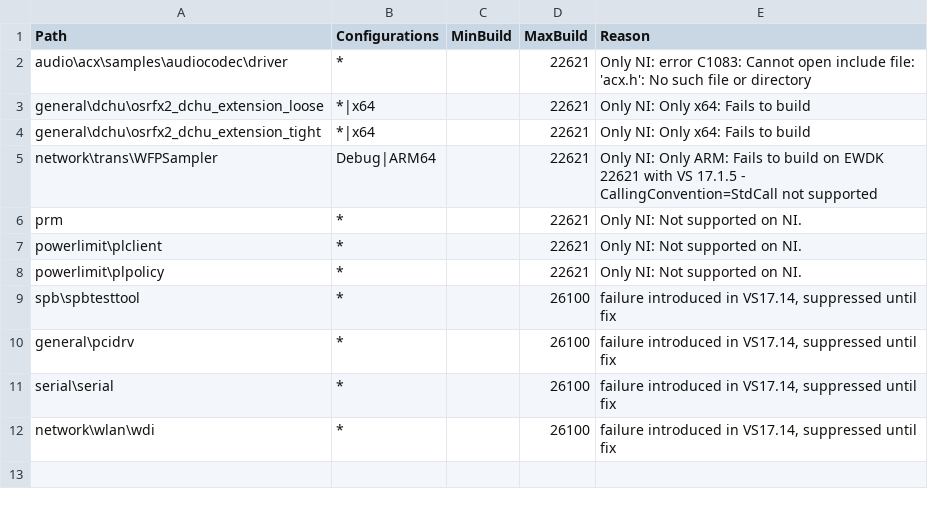
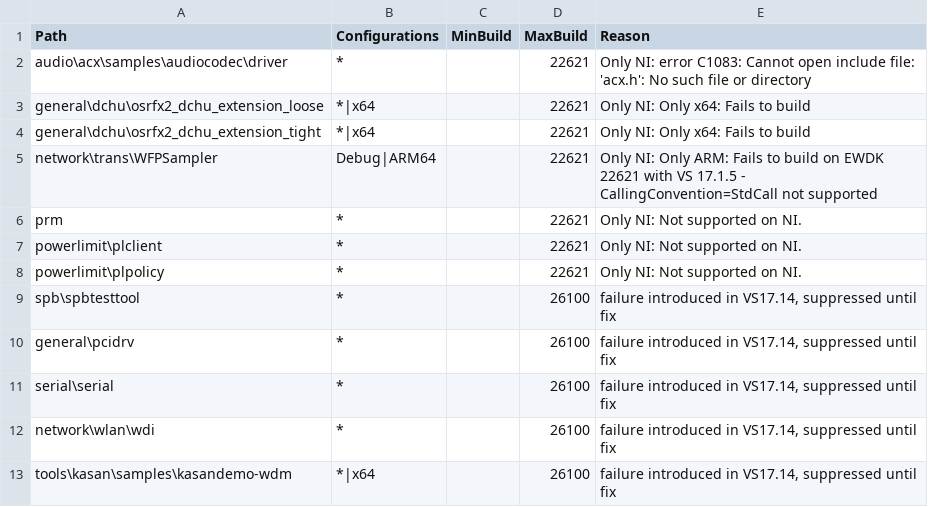
Before and after one commit to microsoft/Windows-driver-samples, a CSV file: exclusions.csv, drawn as a sheet.

Commit message:
excluding tools\kasan\samples\kasandemo-wdm

```diff
--- a/exclusions.csv
+++ b/exclusions.csv
@@ -12 +12,2 @@ serial\serial,*,,26100,"failure introduced in VS17.14, suppressed until fix"
 network\wlan\wdi,*,,26100,"failure introduced in VS17.14, suppressed until fix"
+tools\kasan\samples\kasandemo-wdm,*|x64,,26100,"failure introduced in VS17.14, suppressed until fix"
```
